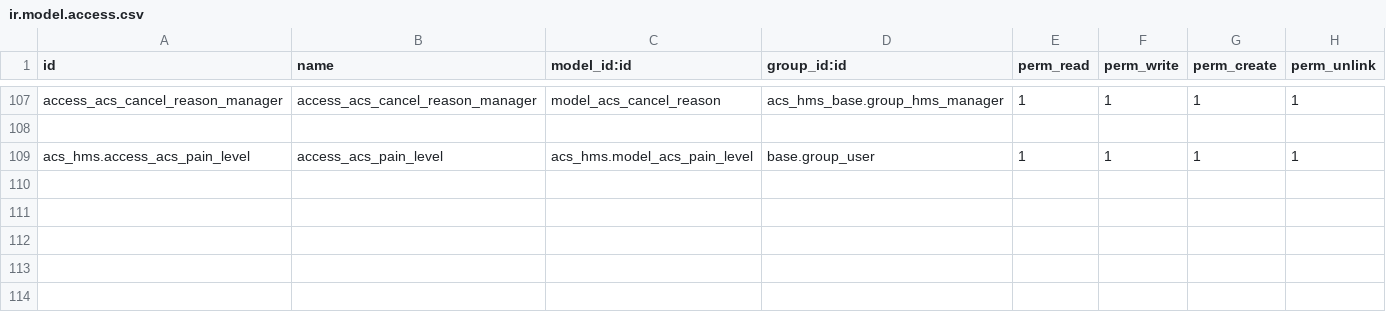
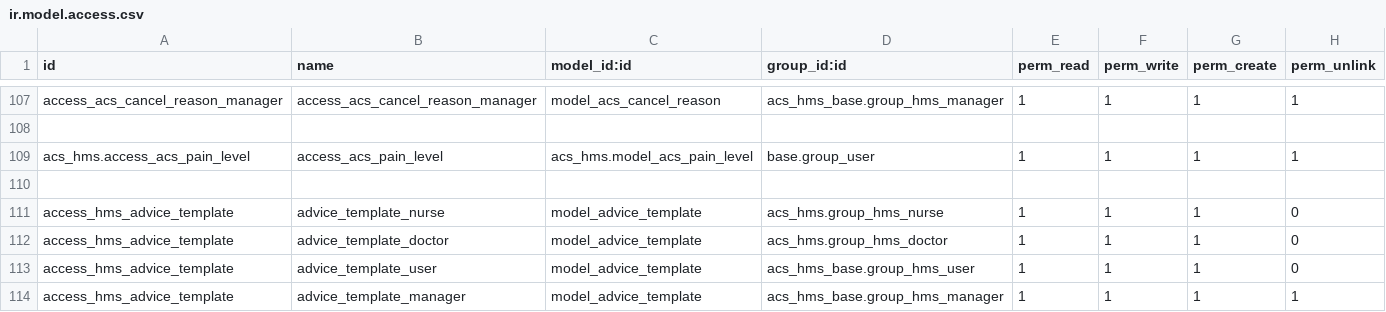
Before and after one commit to itms-kainguyen/brighter-demo-alkira, a CSV file: acs_hms/security/ir.model.access.csv, drawn as a sheet; only a part is shown, gaps mark what is left out; the diff names each change by its address in the sheet, - before the commit and + after, or states it on an @@ line.

```diff
--- a/acs_hms/security/ir.model.access.csv
+++ b/acs_hms/security/ir.model.access.csv
+row 110: (empty)
+row 111: access_hms_advice_template | advice_template_nurse | model_advice_template | acs_hms.group_hms_nurse | 1 | 1 | 1 | 0
+row 112: access_hms_advice_template | advice_template_doctor | model_advice_template | acs_hms.group_hms_doctor | 1 | 1 | 1 | 0
+row 113: access_hms_advice_template | advice_template_user | model_advice_template | acs_hms_base.group_hms_user | 1 | 1 | 1 | 0
+row 114: access_hms_advice_template | advice_template_manager | model_advice_template | acs_hms_base.group_hms_manager | 1 | 1 | 1 | 1
```
Also changed, not shown: 3 other files.
